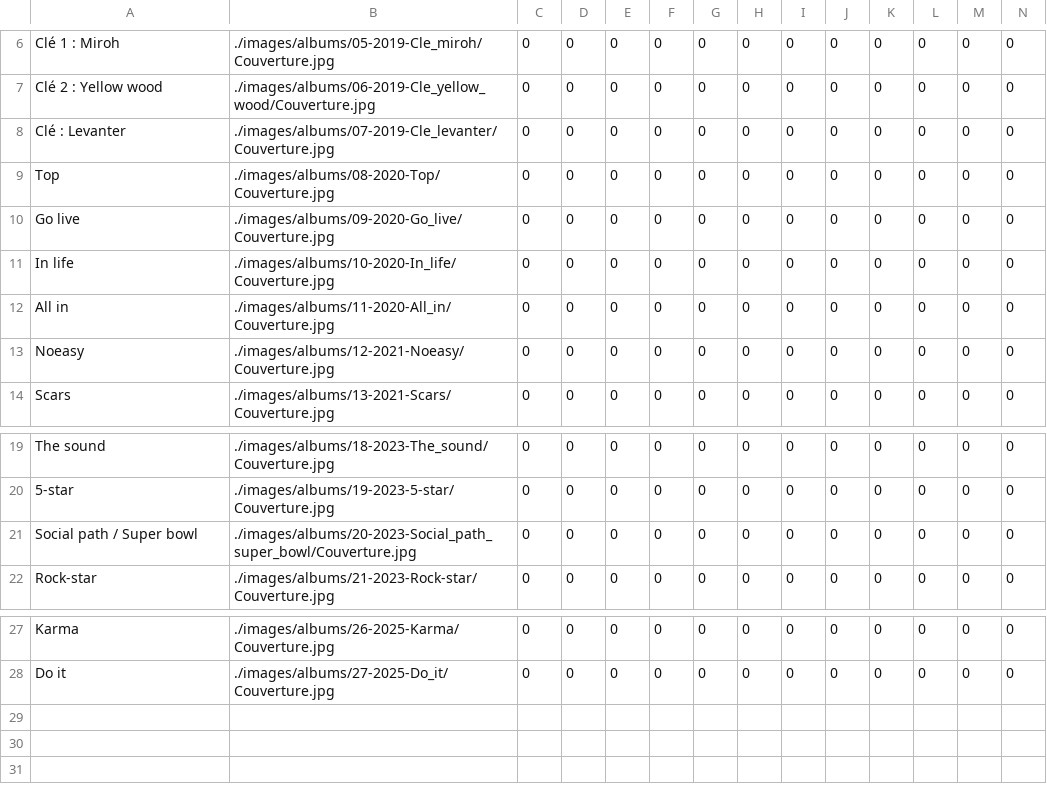
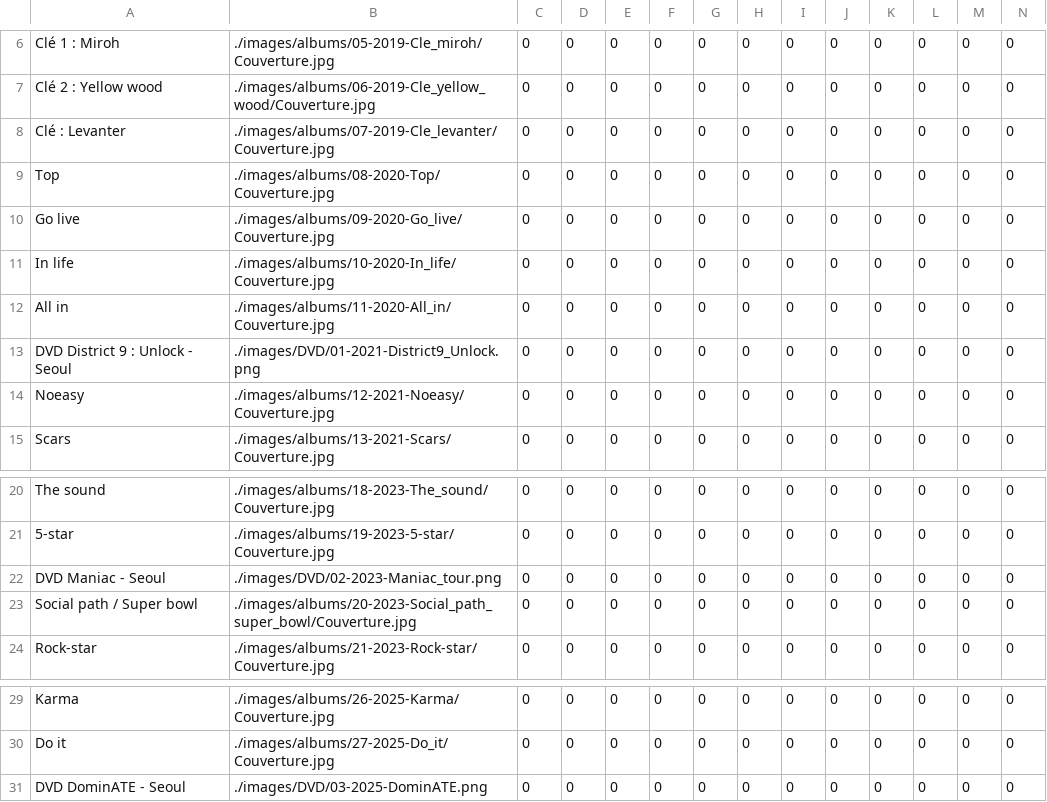
Before and after one commit to Layer09/StrayKids-Album-Collection, a CSV file: PC-csv/Laurana/Duos-off.csv, drawn as a sheet; only a part is shown, gaps mark what is left out; rows hold the shown columns only; the diff names each change by its address in the sheet, - before the commit and + after, or states it on an @@ line.

Commit message:
Update Duos-off.csv

```diff
--- a/PC-csv/Laurana/Duos-off.csv
+++ b/PC-csv/Laurana/Duos-off.csv
+row 13: DVD District 9 : Unlock - Seoul | ./images/DVD/01-2021-District9_Unlock.png | 0 | 0 | 0 | 0 | 0 | 0 | 0 | 0 | 0 | 0 | 0 | 0
+row 22: DVD Maniac - Seoul | ./images/DVD/02-2023-Maniac_tour.png | 0 | 0 | 0 | 0 | 0 | 0 | 0 | 0 | 0 | 0 | 0 | 0
+row 31: DVD DominATE - Seoul | ./images/DVD/03-2025-DominATE.png | 0 | 0 | 0 | 0 | 0 | 0 | 0 | 0 | 0 | 0 | 0 | 0
```
